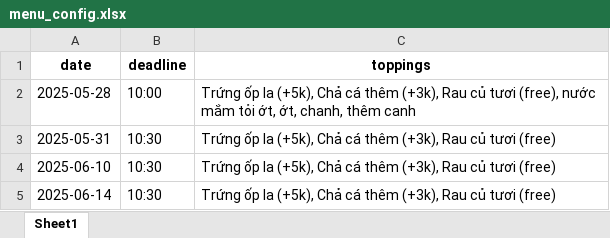
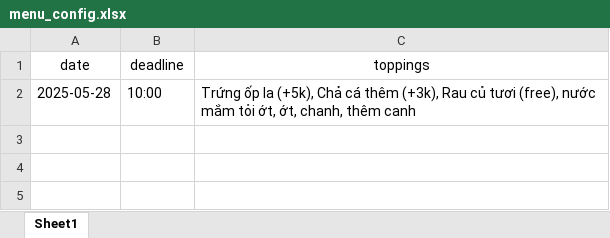
Before and after one commit to hachitubg/com-ba-giang, an Excel workbook: backend/data/menu_config.xlsx, sheet Sheet1, drawn as a sheet; values as stored, in another font and other column widths than the file's, no borders; the diff names each change by its address in the sheet, - before the commit and + after, or states it on an @@ line.

```diff
--- a/backend/data/menu_config.xlsx (sheet Sheet1)
+++ b/backend/data/menu_config.xlsx (sheet Sheet1)
-A1:C1 bold: on
+A1:C1 bold: off
-row 3: 2025-05-31 | 10:30 | Trứng ốp la (+5k), Chả cá thêm (+3k), Rau củ tươi (free)
-row 4: 2025-06-10 | 10:30 | Trứng ốp la (+5k), Chả cá thêm (+3k), Rau củ tươi (free)
-row 5: 2025-06-14 | 10:30 | Trứng ốp la (+5k), Chả cá thêm (+3k), Rau củ tươi (free)
```
Also changed, not shown: backend/data/feedback.xlsx, backend/data/groups.xlsx, 11 other files.
